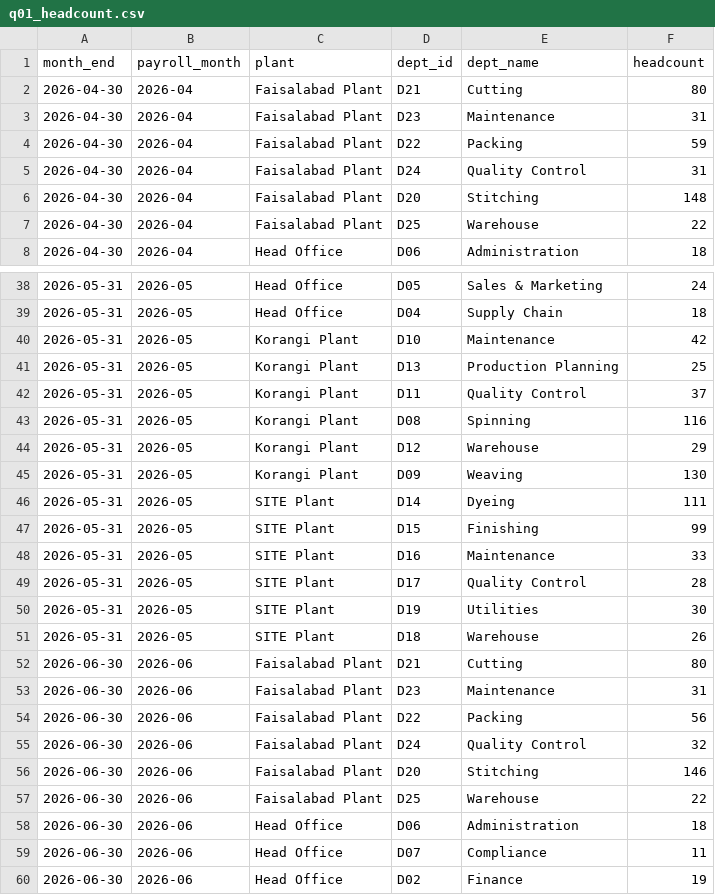
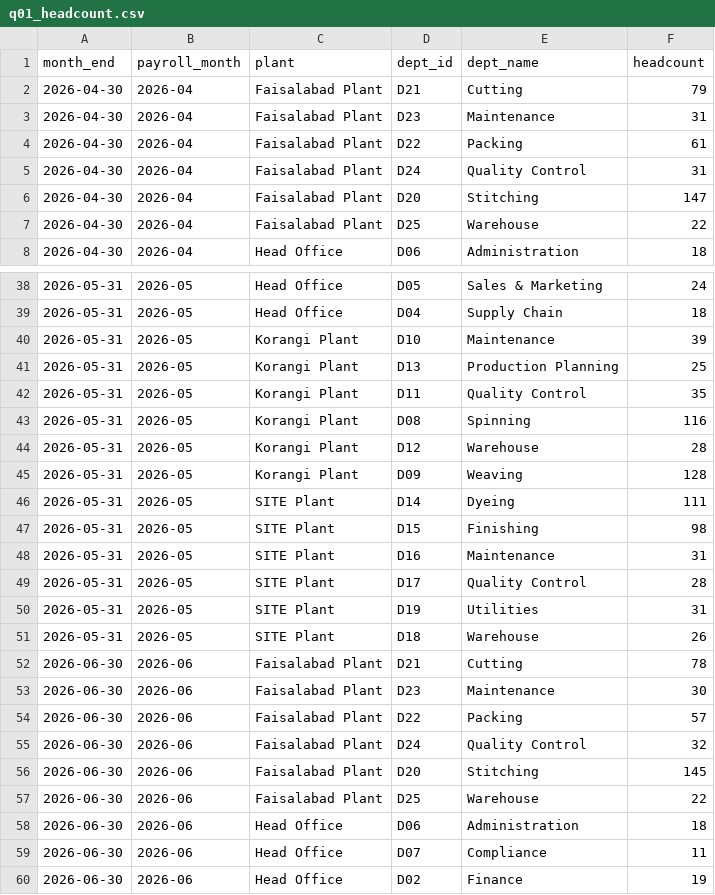
Before and after one commit to talhs999/saylani-Hackthon-Cloud, a CSV file: analytics/results/q01_headcount.csv, drawn as a sheet; only a part is shown, gaps mark what is left out; the diff covers the shown part only.

```diff
--- a/analytics/results/q01_headcount.csv
+++ b/analytics/results/q01_headcount.csv
@@ -1,7 +1,7 @@
 month_end,payroll_month,plant,dept_id,dept_name,headcount
-2026-04-30,2026-04,Faisalabad Plant,D21,Cutting,80
+2026-04-30,2026-04,Faisalabad Plant,D21,Cutting,79
 2026-04-30,2026-04,Faisalabad Plant,D23,Maintenance,31
-2026-04-30,2026-04,Faisalabad Plant,D22,Packing,59
+2026-04-30,2026-04,Faisalabad Plant,D22,Packing,61
 2026-04-30,2026-04,Faisalabad Plant,D24,Quality Control,31
-2026-04-30,2026-04,Faisalabad Plant,D20,Stitching,148
+2026-04-30,2026-04,Faisalabad Plant,D20,Stitching,147
 2026-04-30,2026-04,Faisalabad Plant,D25,Warehouse,22
@@ -39,19 +39,19 @@ month_end,payroll_month,plant,dept_id,dept_name,headcount
 2026-05-31,2026-05,Head Office,D04,Supply Chain,18
-2026-05-31,2026-05,Korangi Plant,D10,Maintenance,42
+2026-05-31,2026-05,Korangi Plant,D10,Maintenance,39
 2026-05-31,2026-05,Korangi Plant,D13,Production Planning,25
-2026-05-31,2026-05,Korangi Plant,D11,Quality Control,37
+2026-05-31,2026-05,Korangi Plant,D11,Quality Control,35
 2026-05-31,2026-05,Korangi Plant,D08,Spinning,116
-2026-05-31,2026-05,Korangi Plant,D12,Warehouse,29
-2026-05-31,2026-05,Korangi Plant,D09,Weaving,130
+2026-05-31,2026-05,Korangi Plant,D12,Warehouse,28
+2026-05-31,2026-05,Korangi Plant,D09,Weaving,128
 2026-05-31,2026-05,SITE Plant,D14,Dyeing,111
-2026-05-31,2026-05,SITE Plant,D15,Finishing,99
-2026-05-31,2026-05,SITE Plant,D16,Maintenance,33
+2026-05-31,2026-05,SITE Plant,D15,Finishing,98
+2026-05-31,2026-05,SITE Plant,D16,Maintenance,31
 2026-05-31,2026-05,SITE Plant,D17,Quality Control,28
-2026-05-31,2026-05,SITE Plant,D19,Utilities,30
+2026-05-31,2026-05,SITE Plant,D19,Utilities,31
 2026-05-31,2026-05,SITE Plant,D18,Warehouse,26
-2026-06-30,2026-06,Faisalabad Plant,D21,Cutting,80
-2026-06-30,2026-06,Faisalabad Plant,D23,Maintenance,31
-2026-06-30,2026-06,Faisalabad Plant,D22,Packing,56
+2026-06-30,2026-06,Faisalabad Plant,D21,Cutting,78
+2026-06-30,2026-06,Faisalabad Plant,D23,Maintenance,30
+2026-06-30,2026-06,Faisalabad Plant,D22,Packing,57
 2026-06-30,2026-06,Faisalabad Plant,D24,Quality Control,32
-2026-06-30,2026-06,Faisalabad Plant,D20,Stitching,146
+2026-06-30,2026-06,Faisalabad Plant,D20,Stitching,145
 2026-06-30,2026-06,Faisalabad Plant,D25,Warehouse,22
```
Also changed, not shown: 39 edited cells elsewhere in this file, analytics/results/q02_attrition.csv, analytics/results/q03_absenteeism.csv, 30 other files.
